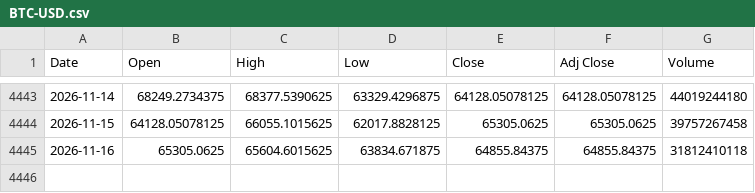
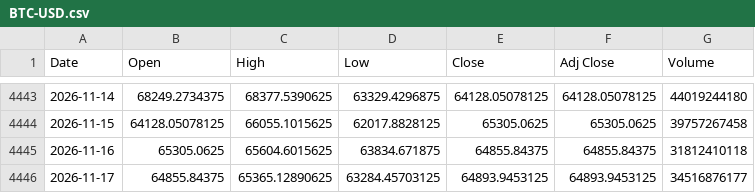
Before and after one commit to olion500/backtest-dss, a CSV file: data/BTC-USD.csv, drawn as a sheet; only a part is shown, gaps mark what is left out.

```diff
--- a/data/BTC-USD.csv
+++ b/data/BTC-USD.csv
@@ -4445 +4445,2 @@ Date,Open,High,Low,Close,Adj Close,Volume
 2026-11-16,65305.0625,65604.6015625,63834.671875,64855.84375,64855.84375,31812410118
+2026-11-17,64855.84375,65365.12890625,63284.45703125,64893.9453125,64893.9453125,34516876177
```
Also changed, not shown: data/QQQ.csv, data/SOXL.csv, 3 other files.
